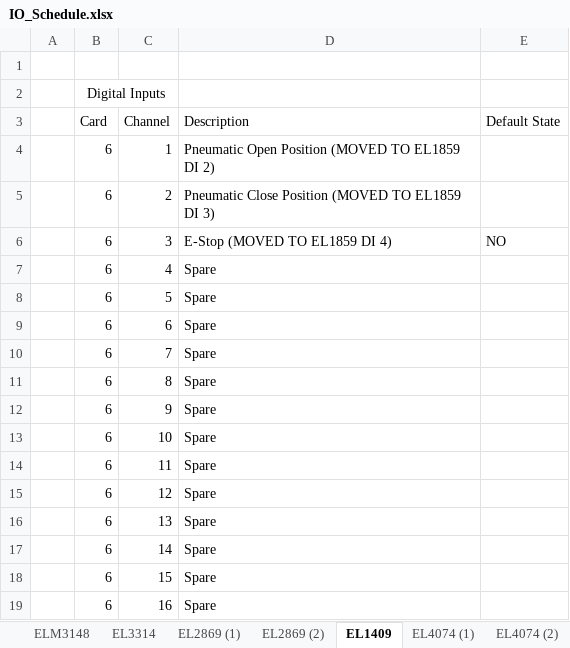
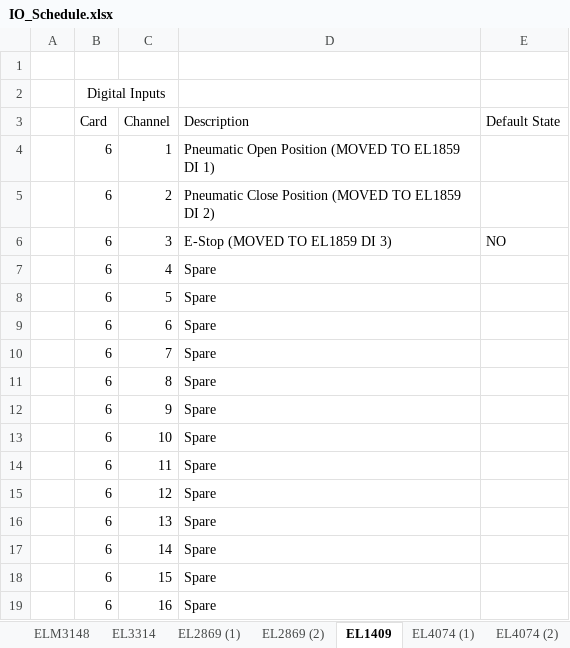
Before and after one commit to OmkarJ48/Temperature-Cabinet-Control-Automation, an Excel workbook: commissioning of temperature cabinets/IO_Schedule.xlsx, sheet EL1409, drawn as a sheet; values as stored, in another font and other column widths than the file's, no borders; the diff names each change by its address in the sheet, - before the commit and + after, or states it on an @@ line.

```diff
--- a/commissioning of temperature cabinets/IO_Schedule.xlsx (sheet EL1409)
+++ b/commissioning of temperature cabinets/IO_Schedule.xlsx (sheet EL1409)
-D4 (Description): …EL1859 DI 2)
+D4 (Description): …EL1859 DI 1)
-D5 (Description): …EL1859 DI 3)
+D5 (Description): …EL1859 DI 2)
-D6 (Description): E-Stop (MOVED TO EL1859 DI 4)
+D6 (Description): E-Stop (MOVED TO EL1859 DI 3)
```
Also changed, not shown: sheet EL1859, 1 other file.
